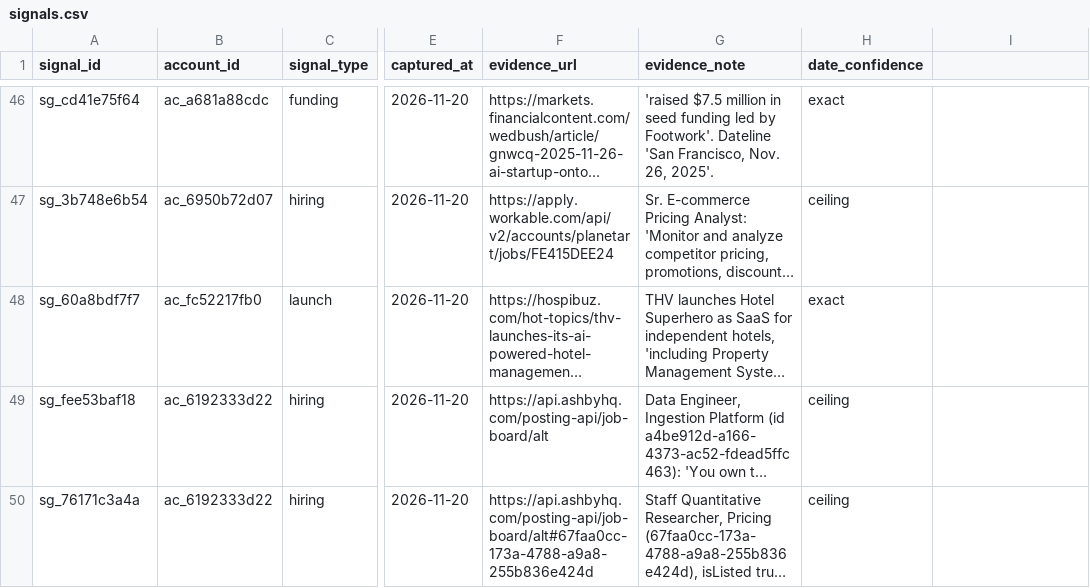
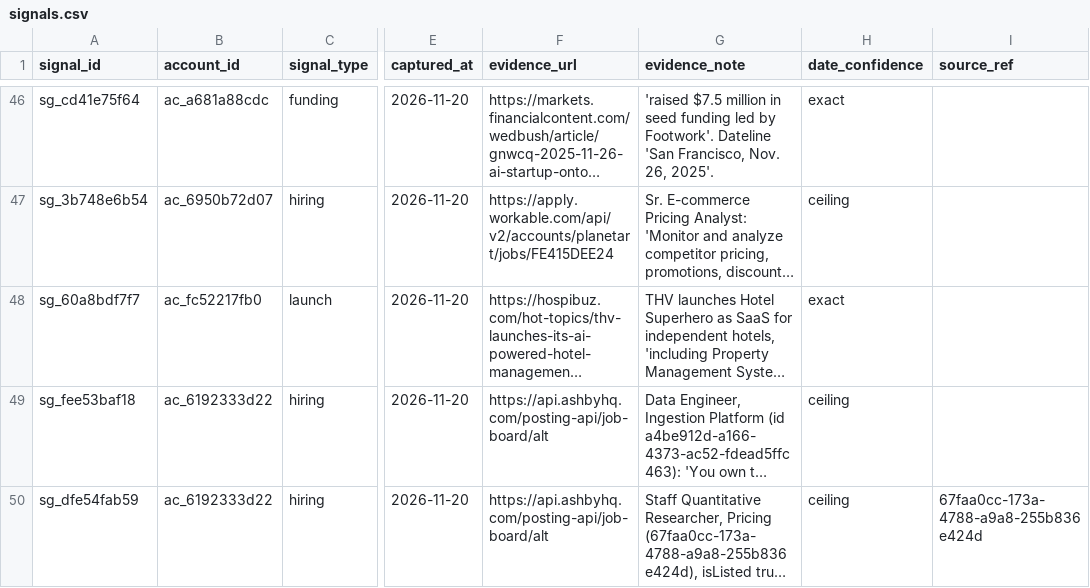
Before and after one commit to whysaurabhsharma/scrapeguys-signal-engine, a CSV file: data/signals.csv, drawn as a sheet; only a part is shown, gaps mark what is left out; long unchanged cells end in …; the diff names each change by its address in the sheet, - before the commit and + after, or states it on an @@ line.

Commit message:
Fix: signal_id collision on shared ATS endpoints, source_ref added with migration

```diff
--- a/data/signals.csv
+++ b/data/signals.csv
-I1: (empty)
+I1: source_ref
-A50 (signal_id): sg_76171c3a4a
+A50 (signal_id): sg_dfe54fab59
-F50 (evidence_url): https://api.ashbyhq.com/posting-api/job-board/alt#67faa0cc-173a-4788-a9a8-255b836e424d
+F50 (evidence_url): https://api.ashbyhq.com/posting-api/job-board/alt
-I50 (source_ref): (empty)
+I50 (source_ref): 67faa0cc-173a-4788-a9a8-255b836e424d
```
Also changed, not shown: data/accounts.csv, 7 other files.
